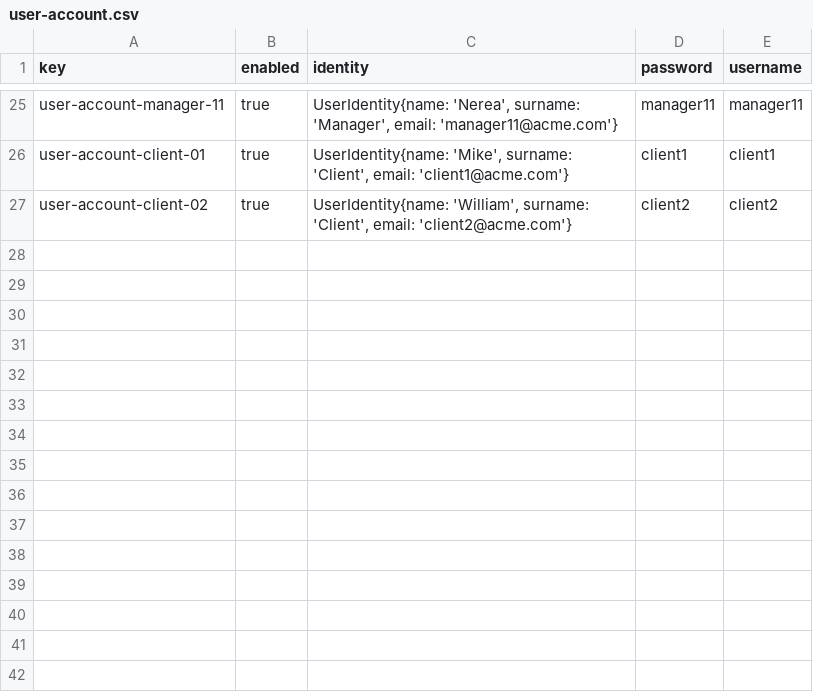
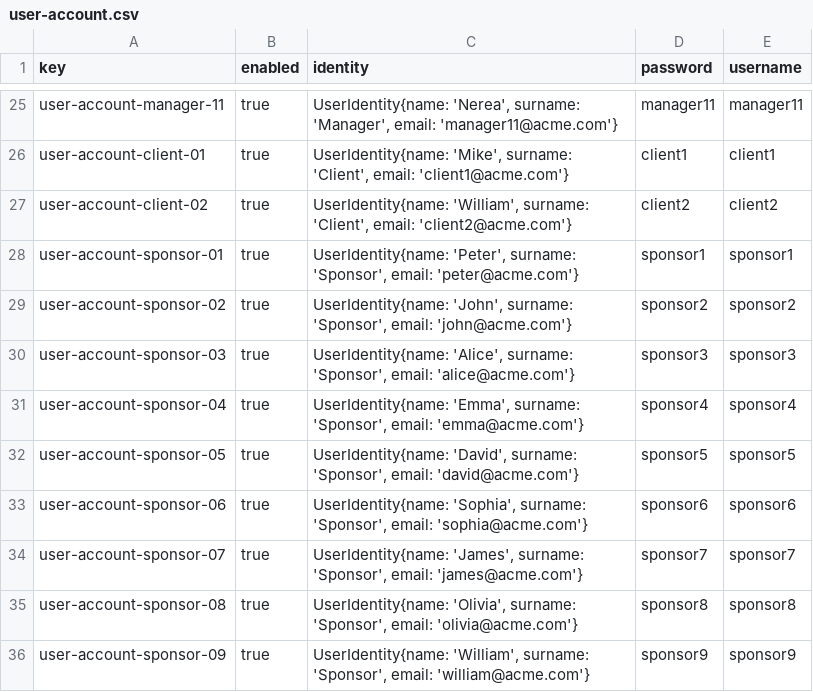
Before and after one commit to vicgrabru/Acme-SF-D02, a CSV file: src/main/webapp/WEB-INF/resources/sample-data/user-account.csv, drawn as a sheet; only a part is shown, gaps mark what is left out.

Commit message:
Task-013-S4: Sponsor role , add sponsors to user-account

```diff
--- a/src/main/webapp/WEB-INF/resources/sample-data/user-account.csv
+++ b/src/main/webapp/WEB-INF/resources/sample-data/user-account.csv
@@ -27 +27,10 @@ user-account-client-01,true,"UserIdentity{name: 'Mike', surname: 'Client', email
 user-account-client-02,true,"UserIdentity{name: 'William', surname: 'Client', email: 'client2@acme.com'}",client2,client2
+user-account-sponsor-01,true,"UserIdentity{name: 'Peter', surname: 'Sponsor', email: 'peter@acme.com'}",sponsor1,sponsor1
+user-account-sponsor-02,true,"UserIdentity{name: 'John', surname: 'Sponsor', email: 'john@acme.com'}",sponsor2,sponsor2
+user-account-sponsor-03,true,"UserIdentity{name: 'Alice', surname: 'Sponsor', email: 'alice@acme.com'}",sponsor3,sponsor3
+user-account-sponsor-04,true,"UserIdentity{name: 'Emma', surname: 'Sponsor', email: 'emma@acme.com'}",sponsor4,sponsor4
+user-account-sponsor-05,true,"UserIdentity{name: 'David', surname: 'Sponsor', email: 'david@acme.com'}",sponsor5,sponsor5
+user-account-sponsor-06,true,"UserIdentity{name: 'Sophia', surname: 'Sponsor', email: 'sophia@acme.com'}",sponsor6,sponsor6
+user-account-sponsor-07,true,"UserIdentity{name: 'James', surname: 'Sponsor', email: 'james@acme.com'}",sponsor7,sponsor7
+user-account-sponsor-08,true,"UserIdentity{name: 'Olivia', surname: 'Sponsor', email: 'olivia@acme.com'}",sponsor8,sponsor8
+user-account-sponsor-09,true,"UserIdentity{name: 'William', surname: 'Sponsor', email: 'william@acme.com'}",sponsor9,sponsor9
```
Also changed, not shown: 3 other files.
